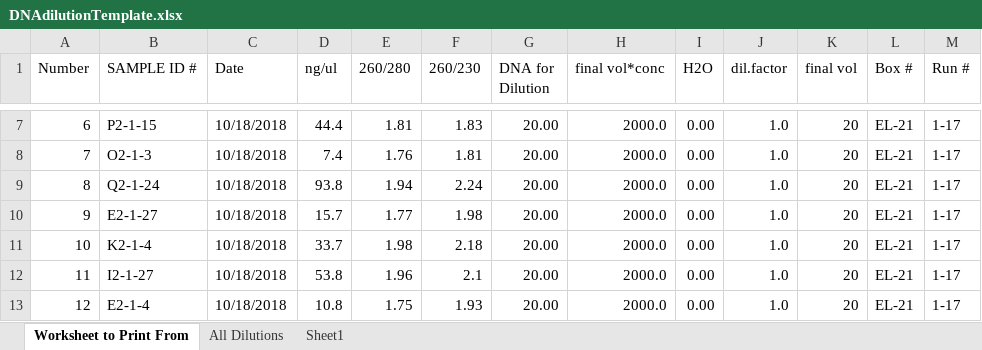
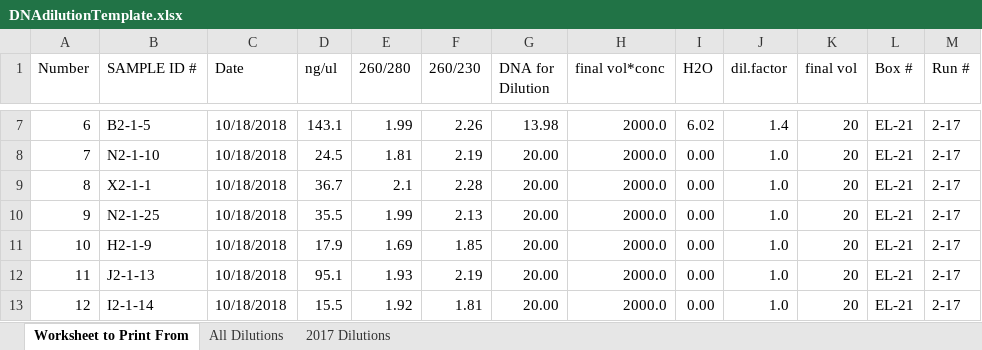
Before and after one commit to lvash/qPCR_Lab_Materials, an Excel workbook: DNAdilutionTemplate.xlsx, sheet Worksheet to Print From, drawn as a sheet; only a part is shown, gaps mark what is left out; values as stored, in another font and other column widths than the file's, no cell formats; conditional formats not drawn; the diff covers the shown part only; the diff names each change by its address in the sheet, - before the commit and + after, or states it on an @@ line.

```diff
--- a/DNAdilutionTemplate.xlsx (sheet Worksheet to Print From)
+++ b/DNAdilutionTemplate.xlsx (sheet Worksheet to Print From)
-sheet tab: Sheet1
+sheet tab: 2017 Dilutions
-B7 (SAMPLE ID #): P2-1-15
+B7 (SAMPLE ID #): B2-1-5
-D7 (ng/ul): 44.4
+D7 (ng/ul): 143.1
-E7 (260/280): 1.81
+E7 (260/280): 1.99
-F7 (260/230): 1.83
+F7 (260/230): 2.26
-G7 (DNA for Dilution): 20.00
+G7 (DNA for Dilution): 13.98
-I7 (H2O): 0.00
+I7 (H2O): 6.02
-J7 (dil.factor): 1.0
+J7 (dil.factor): 1.4
-M7:M13 (Run #): 1-17
+M7:M13 (Run #): 2-17
-B8 (SAMPLE ID #): O2-1-3
+B8 (SAMPLE ID #): N2-1-10
-D8 (ng/ul): 7.4
+D8 (ng/ul): 24.5
-E8 (260/280): 1.76
+E8 (260/280): 1.81
-F8 (260/230): 1.81
+F8 (260/230): 2.19
-B9 (SAMPLE ID #): Q2-1-24
+B9 (SAMPLE ID #): X2-1-1
-D9 (ng/ul): 93.8
+D9 (ng/ul): 36.7
-E9 (260/280): 1.94
+E9 (260/280): 2.1
-F9 (260/230): 2.24
+F9 (260/230): 2.28
-B10 (SAMPLE ID #): E2-1-27
+B10 (SAMPLE ID #): N2-1-25
-D10 (ng/ul): 15.7
+D10 (ng/ul): 35.5
-E10 (260/280): 1.77
+E10 (260/280): 1.99
-F10 (260/230): 1.98
+F10 (260/230): 2.13
-B11 (SAMPLE ID #): K2-1-4
+B11 (SAMPLE ID #): H2-1-9
-D11 (ng/ul): 33.7
+D11 (ng/ul): 17.9
-E11 (260/280): 1.98
+E11 (260/280): 1.69
-F11 (260/230): 2.18
+F11 (260/230): 1.85
-B12 (SAMPLE ID #): I2-1-27
+B12 (SAMPLE ID #): J2-1-13
-D12 (ng/ul): 53.8
+D12 (ng/ul): 95.1
-E12 (260/280): 1.96
+E12 (260/280): 1.93
-F12 (260/230): 2.1
+F12 (260/230): 2.19
-B13 (SAMPLE ID #): E2-1-4
+B13 (SAMPLE ID #): I2-1-14
-D13 (ng/ul): 10.8
+D13 (ng/ul): 15.5
-E13 (260/280): 1.75
+E13 (260/280): 1.92
-F13 (260/230): 1.93
+F13 (260/230): 1.81
```
Also changed, not shown: 243 edited cells elsewhere in this sheet, sheet All Dilutions, sheet 2017 Dilutions, cell formats, formulas that keep their value, QPCR_Plate_Logs.xlsx, 6 other files.
